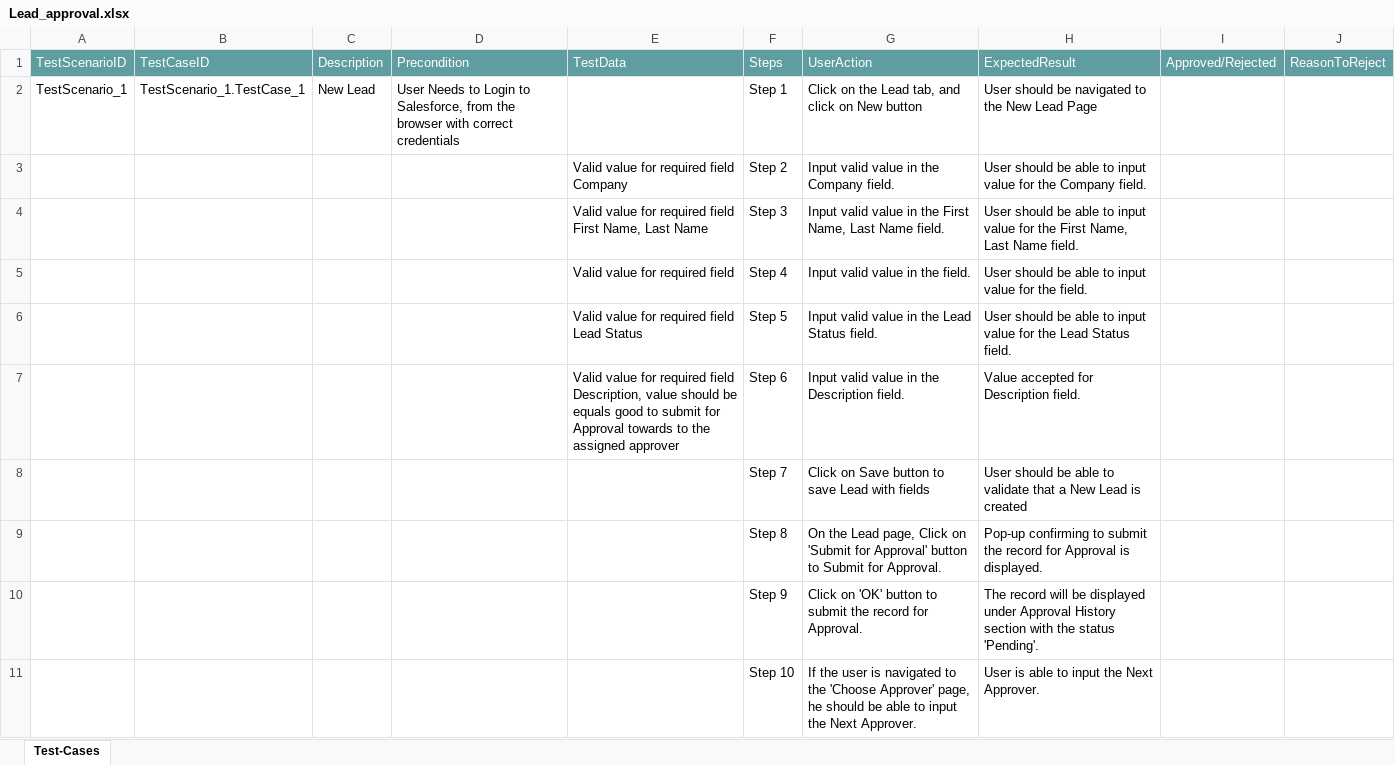
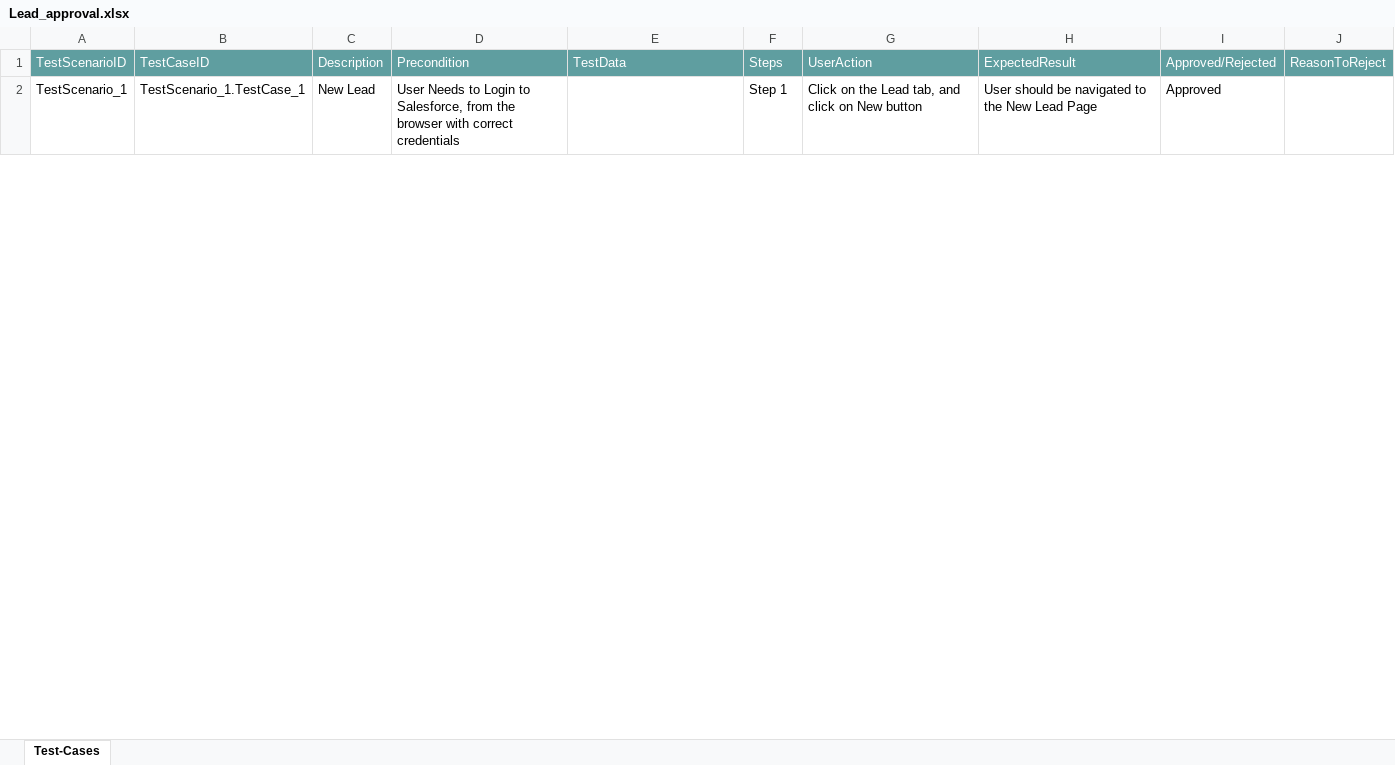
Before and after one commit to ShaikMohamedIrfan/SNAPTEST2, an Excel workbook: Lead_approval.xlsx, sheet Test-Cases, drawn as a sheet; only a part is shown; values as stored, in another font and other column widths than the file's, no borders; table styles not drawn; the diff covers the shown part only; the diff names each change by its address in the sheet, - before the commit and + after, or states it on an @@ line.

Commit message:
Update Lead_approval.xlsx

```diff
--- a/Lead_approval.xlsx (sheet Test-Cases)
+++ b/Lead_approval.xlsx (sheet Test-Cases)
-I2: (empty)
+I2: Approved
@@ row 3 hidden:  |  |  |  | Valid value for required field Company | Step 2 | Input valid value in the Company field. | User should be able to input value for the Company field. @@
@@ row 4 hidden:  |  |  |  | Valid value for required field First Name, Last Name | Step 3 | Input valid value in the First Name, Last Name field. | User should be able to input value for the First Name, Last Name field. @@
@@ row 5 hidden:  |  |  |  | Valid value for required field | Step 4 | Input valid value in the field. | User should be able to input value for the field. @@
@@ row 6 hidden:  |  |  |  | Valid value for required field Lead Status | Step 5 | Input valid value in the Lead Status field. | User should be able to input value for the Lead Status field. @@
@@ row 7 hidden:  |  |  |  | Valid value for required field Description, value should be equals good to submit for Approval towards to the assigned approver | Step 6 | Input valid value in the Description field. | Value accepted for Description field. @@
@@ row 8 hidden:  |  |  |  |  | Step 7 | Click on Save button to save Lead with fields | User should be able to validate that a New Lead is created @@
@@ row 9 hidden:  |  |  |  |  | Step 8 | On the Lead page, Click on 'Submit for Approval' button to Submit for Approval. | Pop-up confirming to submit the record for Approval is displayed. @@
@@ row 10 hidden:  |  |  |  |  | Step 9 | Click on 'OK' button to submit the record for Approval. | The record will be displayed under Approval History section with the status 'Pending'. @@
@@ row 11 hidden:  |  |  |  |  | Step 10 | If the user is navigated to the 'Choose Approver' page, he should be able to input the Next Approver. | User is able to input the Next Approver. @@
```
Also changed, not shown: 9 hidden or unhidden rows and 1 edited cell elsewhere in this sheet.
